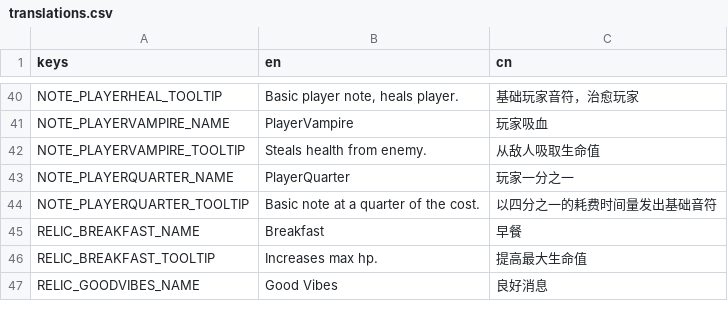
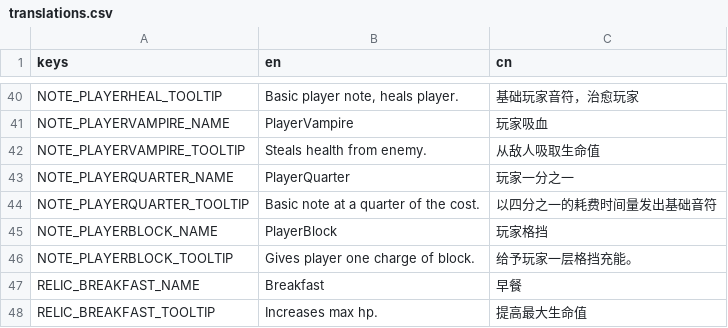
Before and after one commit to Project-Funk-Engine/ProjectFunkEngine, a CSV file: Globals/Translations/translations.csv, drawn as a sheet; only a part is shown, gaps mark what is left out; the shorter side is filled out with more unchanged rows.

Commit message:
Added block mechanic
New note type: shield, gives the player one charge of block
- Block now appears above the health bar when any puppet has charge(s).
- Block fully negates one source of damage and removes a charge.

New relic: Chips, deals one point of damage whenever the player hits any note (should be balanced later)

```diff
--- a/Globals/Translations/translations.csv
+++ b/Globals/Translations/translations.csv
@@ -44,2 +44,4 @@ NOTE_PLAYERQUARTER_NAME,PlayerQuarter,玩家一分之一
 NOTE_PLAYERQUARTER_TOOLTIP,"Basic note at a quarter of the cost.","以四分之一的耗费时间量发出基础音符"
+NOTE_PLAYERBLOCK_NAME,PlayerBlock,玩家格挡
+NOTE_PLAYERBLOCK_TOOLTIP,"Gives player one charge of block.","给予玩家一层格挡充能。"
 RELIC_BREAKFAST_NAME,Breakfast,早餐
```
Also changed, not shown: 12 other files.
